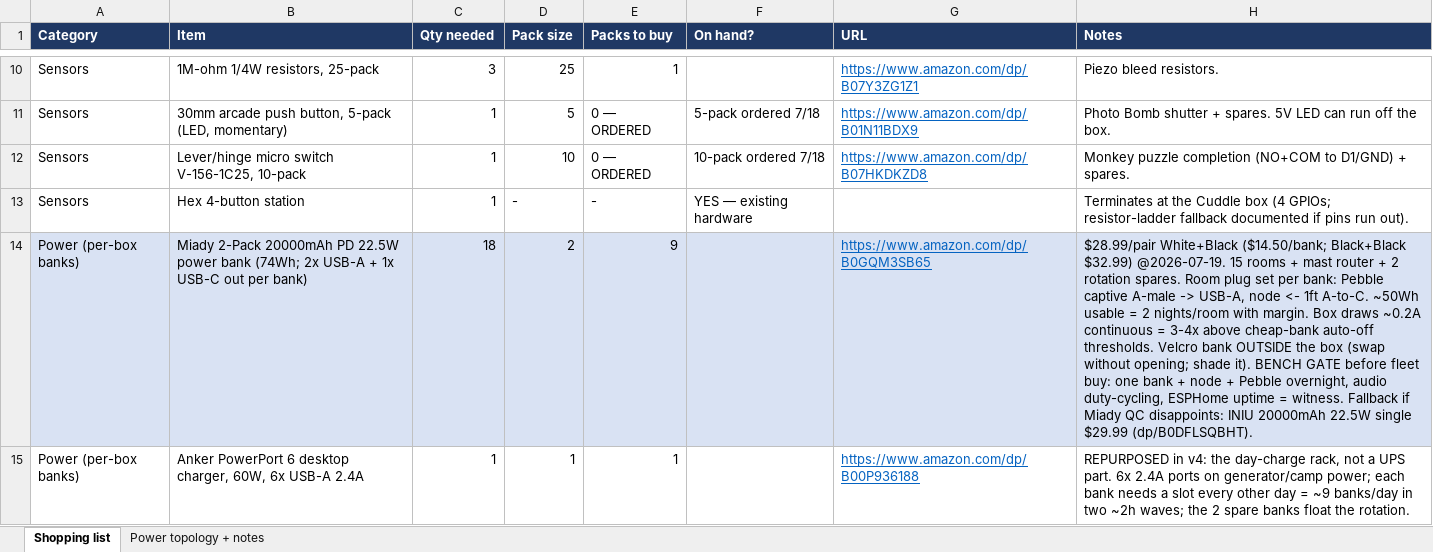
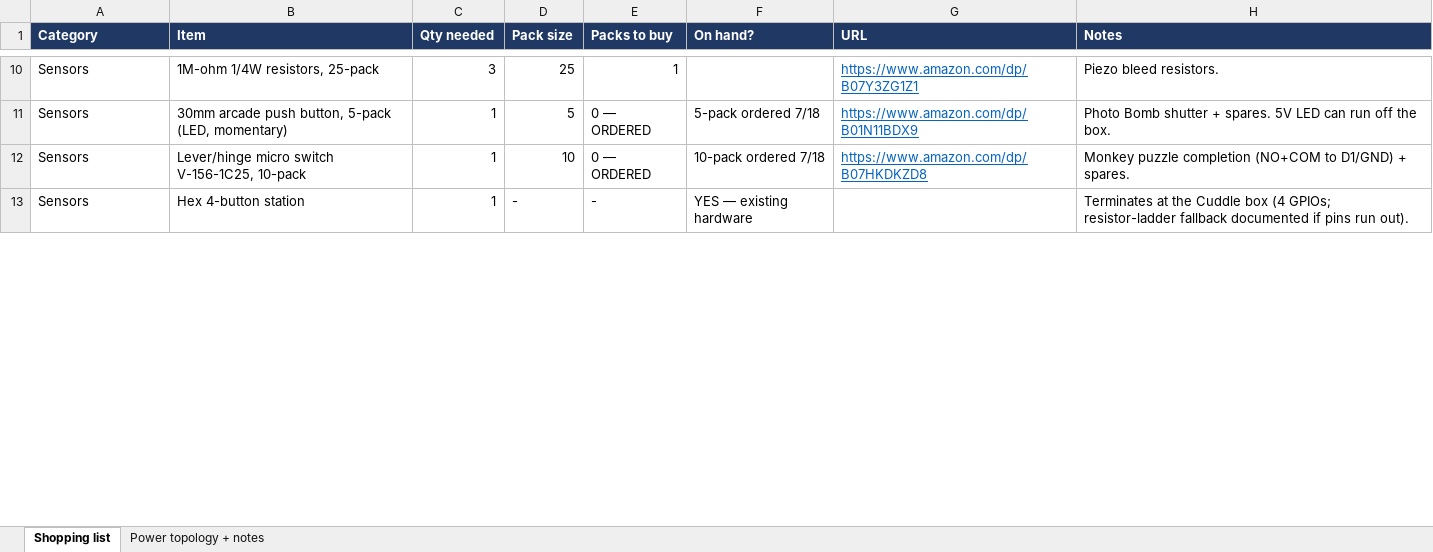
Before and after one commit to Coleslaw3557/lohp-maze, an Excel workbook: node-fleet-shopping-list.xlsx, sheet Shopping list, drawn as a sheet; only a part is shown, gaps mark what is left out; values as stored, in another font and other column widths than the file's, no borders; removed rows and columns are numbered as before the commit, all else as after; the diff covers the shown part only; the diff names each change by its address in the sheet, - before the commit and + after, or states it on an @@ line.

```diff
--- a/node-fleet-shopping-list.xlsx (sheet Shopping list)
+++ b/node-fleet-shopping-list.xlsx (sheet Shopping list)
-row 14: Power (per-box banks) | Miady 2-Pack 20000mAh PD 22.5W power bank (74Wh; 2x USB-A + 1x USB-C out per bank) | 18 | 2 | 9 |  | https://www.amazon.com/dp/B0GQM3SB65 | $28.99/pair White+Black ($14.50/bank; Black+Black $32.99) @2026-07-19. 15 rooms + mast router + 2 rotation spares. Room plug set per bank: Pebble captive A-male -> USB-A, node <- 1ft A-to-C. ~50Wh usable = 2 nights/room with margin. Box draws ~0.2A continuous = 3-4x above cheap-bank auto-off thresholds. Velcro bank OUTSIDE the box (swap without opening; shade it). BENCH GATE before fleet buy: one bank + node + Pebble overnight, audio duty-cycling, ESPHome uptime = witness. Fallback if Miady QC disappoints: INIU 20000mAh 22.5W single $29.99 (dp/B0DFLSQBHT).
-row 15: Power (per-box banks) | Anker PowerPort 6 desktop charger, 60W, 6x USB-A 2.4A | 1 | 1 | 1 |  | https://www.amazon.com/dp/B00P936188 | REPURPOSED in v4: the day-charge rack, not a UPS part. 6x 2.4A ports on generator/camp power; each bank needs a slot every other day = ~9 banks/day in two ~2h waves; the 2 spare banks float the rotation.
```
Also changed, not shown: 2 added rows and 1 edited cell elsewhere in this sheet, sheet Power topology + notes, 45 other files.
